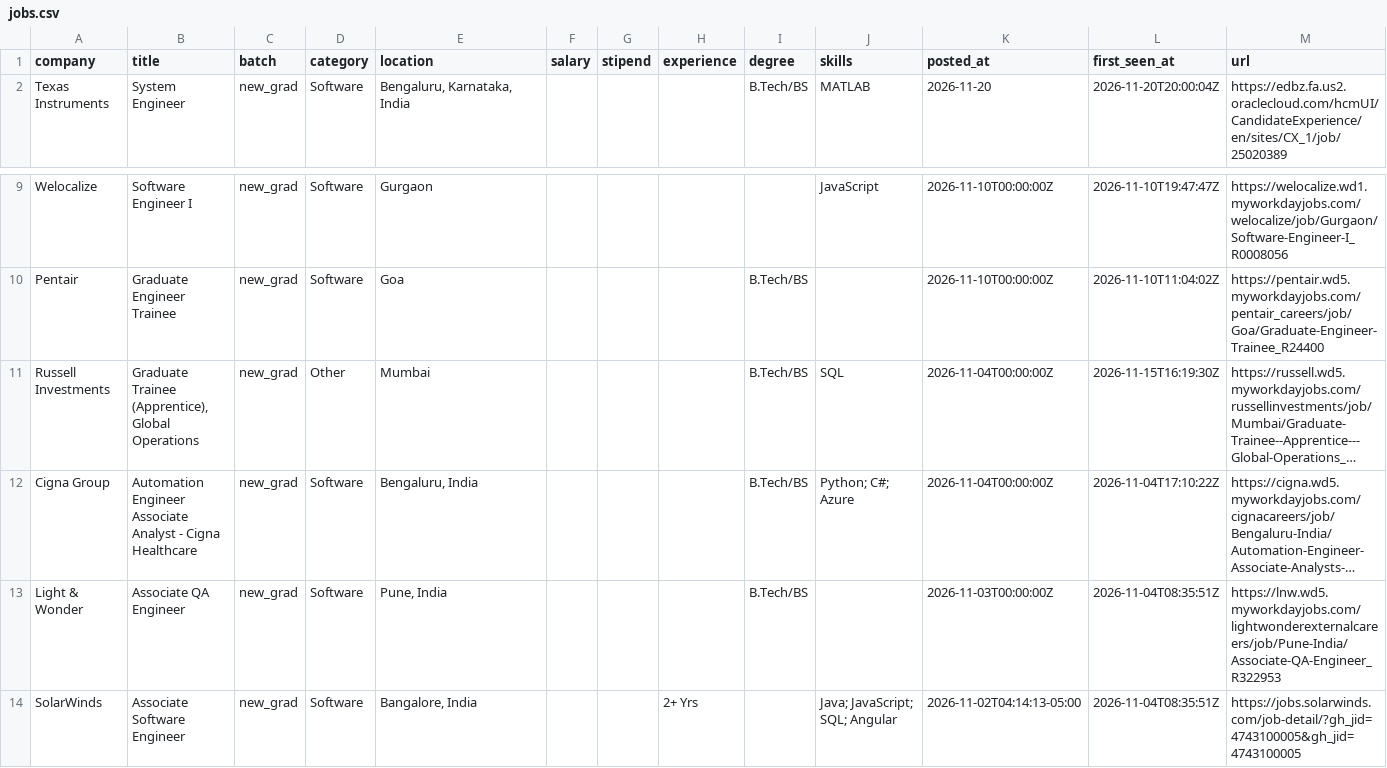
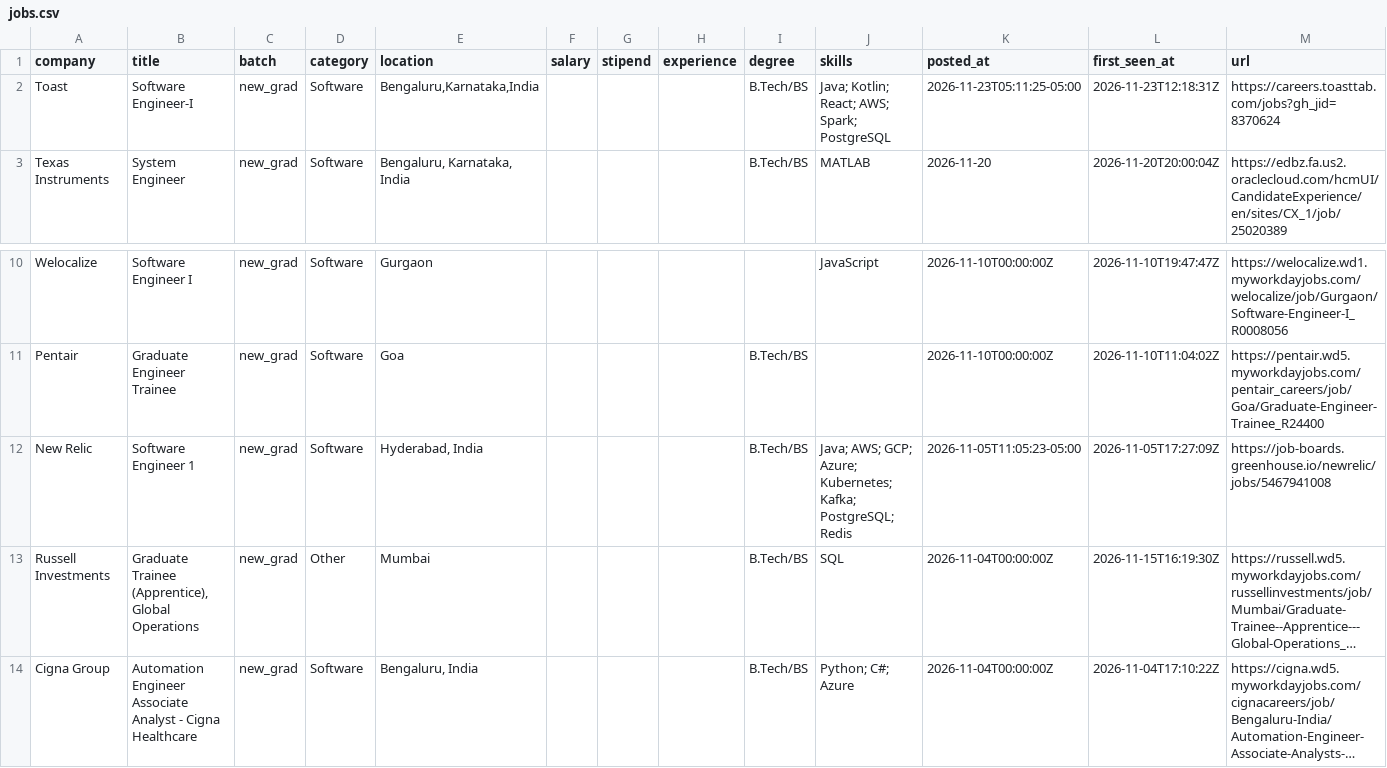
Before and after one commit to Rohan-droid7341/job-for-freshers, a CSV file: data/jobs.csv, drawn as a sheet; only a part is shown, gaps mark what is left out; the shorter side is filled out with more unchanged rows; long unchanged cells end in …; the diff names each change by its address in the sheet, - before the commit and + after, or states it on an @@ line.

```diff
--- a/data/jobs.csv
+++ b/data/jobs.csv
+row 2: Toast | Software Engineer-I | new_grad | Software | Bengaluru,Karnataka,India |  |  |  | B.Tech/BS | Java; Kotlin; React; AWS; Spark; PostgreSQL | 2026-11-23T05:11:25-05:00 | 2026-11-23T12:18:31Z | https://careers.toasttab.com/jobs?gh_jid=8370624
+row 12: New Relic | Software Engineer 1 | new_grad | Software | Hyderabad, India |  |  |  | B.Tech/BS | Java; AWS; GCP; Azure; Kubernetes; Kafka; PostgreSQL; Redis | 2026-11-05T11:05:23-05:00 | 2026-11-05T17:27:09Z | https://job-boards.greenhouse.io/newrelic/jobs/5467941008
```
Also changed, not shown: 14 other files.
